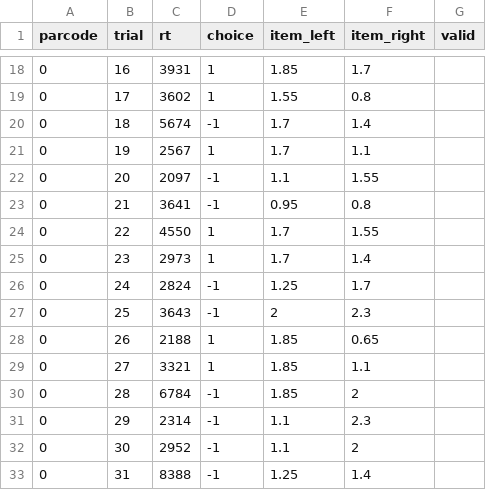
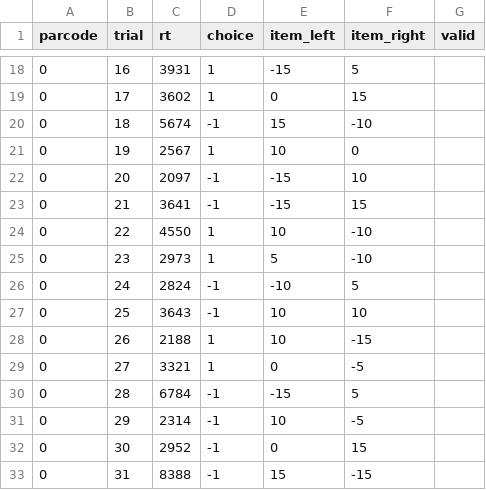
Before and after one commit to pradysepulveda/FF2018, a CSV file: InputData/expdata_FFA_Dislike_part1_v2.csv, drawn as a sheet; only a part is shown, gaps mark what is left out; the diff covers the shown part only.

```diff
--- a/InputData/expdata_FFA_Dislike_part1_v2.csv
+++ b/InputData/expdata_FFA_Dislike_part1_v2.csv
@@ -18,16 +18,16 @@ parcode,trial,rt,choice,item_left,item_right,valid
-0,16,3931,1,1.85,1.7,
-0,17,3602,1,1.55,0.8,
-0,18,5674,-1,1.7,1.4,
-0,19,2567,1,1.7,1.1,
-0,20,2097,-1,1.1,1.55,
-0,21,3641,-1,0.95,0.8,
-0,22,4550,1,1.7,1.55,
-0,23,2973,1,1.7,1.4,
-0,24,2824,-1,1.25,1.7,
-0,25,3643,-1,2,2.3,
-0,26,2188,1,1.85,0.65,
-0,27,3321,1,1.85,1.1,
-0,28,6784,-1,1.85,2,
-0,29,2314,-1,1.1,2.3,
-0,30,2952,-1,1.1,2,
-0,31,8388,-1,1.25,1.4,
+0,16,3931,1,-15,5,
+0,17,3602,1,0,15,
+0,18,5674,-1,15,-10,
+0,19,2567,1,10,0,
+0,20,2097,-1,-15,10,
+0,21,3641,-1,-15,15,
+0,22,4550,1,10,-10,
+0,23,2973,1,5,-10,
+0,24,2824,-1,-10,5,
+0,25,3643,-1,10,10,
+0,26,2188,1,10,-15,
+0,27,3321,1,0,-5,
+0,28,6784,-1,-15,5,
+0,29,2314,-1,10,-5,
+0,30,2952,-1,0,15,
+0,31,8388,-1,15,-15,
```
Also changed, not shown: 48 edited cells elsewhere in this file, 27 other files.
